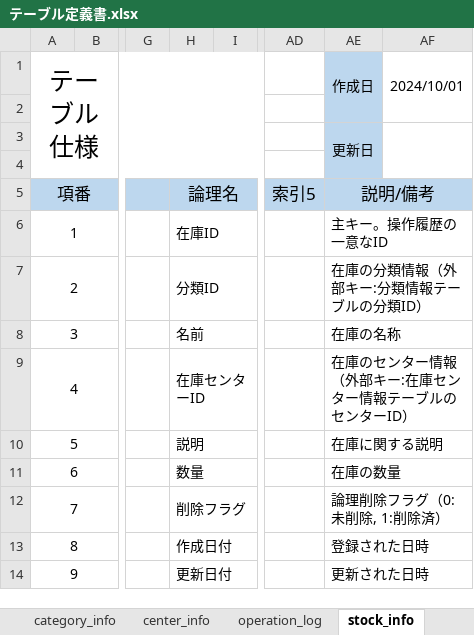
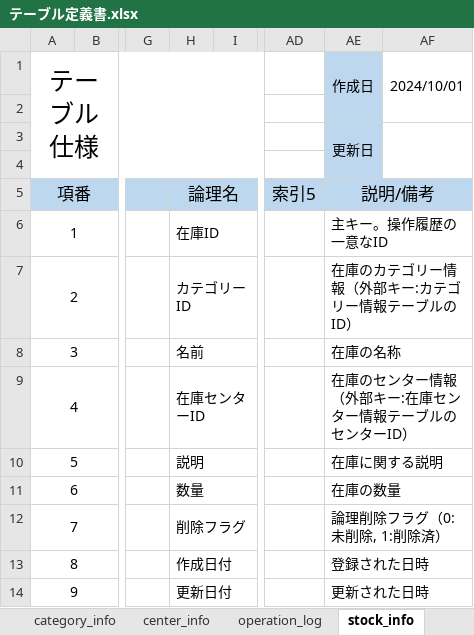
Before and after one commit to hagydojt/development-PGcourse-DroneInventorySystem, an Excel workbook: docs/詳細設計書/テーブル定義書.xlsx, sheet stock_info, drawn as a sheet; only a part is shown, gaps mark what is left out; values as stored, in another font and other column widths than the file's, no borders; the diff names each change by its address in the sheet, - before the commit and + after, or states it on an @@ line.

```diff
--- a/docs/詳細設計書/テーブル定義書.xlsx (sheet stock_info)
+++ b/docs/詳細設計書/テーブル定義書.xlsx (sheet stock_info)
-H7: 分類ID
+H7: カテゴリーID
-AE7 (作成日): 在庫の分類情報（外部キー:分類情報テーブルの分類ID）
+AE7 (作成日): 在庫のカテゴリー情報（外部キー:カテゴリー情報テーブルのID）
```
Also changed, not shown: sheet テーブル一覧, sheet category_info, 2 other files.
